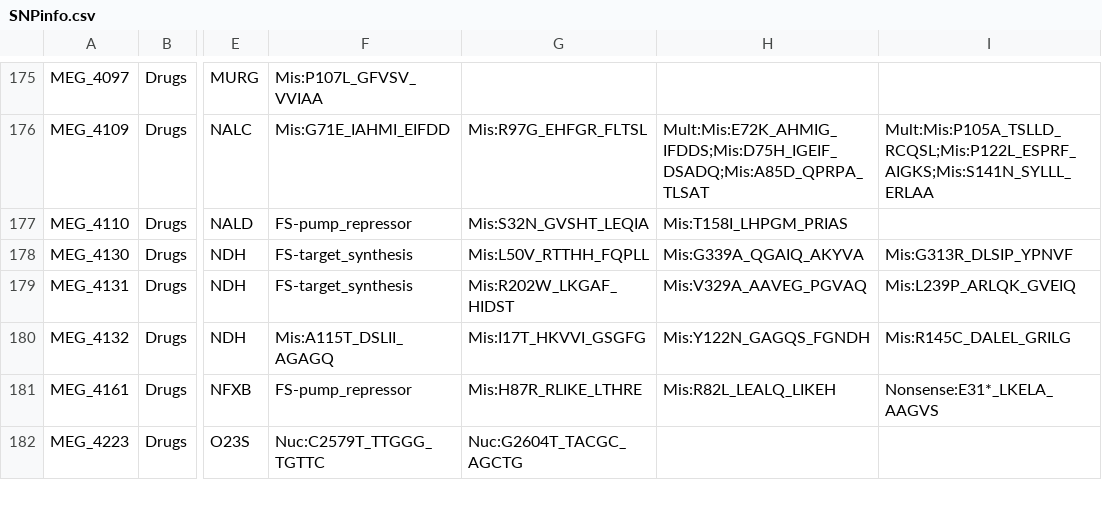
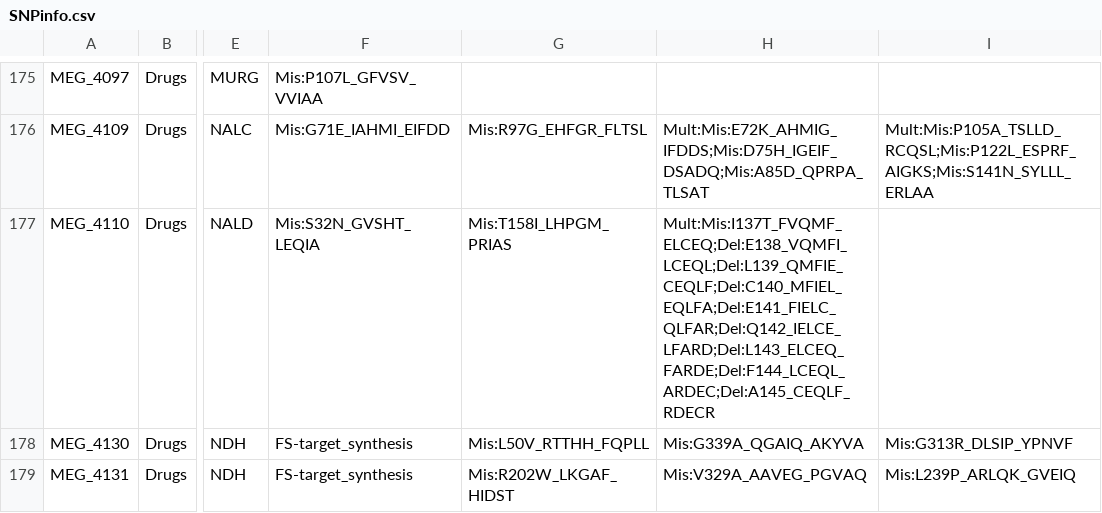
Before and after one commit to Isabella136/AmrPlusPlus_SNP, a CSV file: extracted_SNP_files/SNPinfo.csv, drawn as a sheet; only a part is shown, gaps mark what is left out; the shorter side is filled out with more unchanged rows; the diff names each change by its address in the sheet, - before the commit and + after, or states it on an @@ line.

```diff
--- a/extracted_SNP_files/SNPinfo.csv
+++ b/extracted_SNP_files/SNPinfo.csv
-F177: FS-pump_repressor
+F177: Mis:S32N_GVSHT_LEQIA
-G177: Mis:S32N_GVSHT_LEQIA
+G177: Mis:T158I_LHPGM_PRIAS
-H177: Mis:T158I_LHPGM_PRIAS
+H177: Mult:Mis:I137T_FVQMF_ELCEQ;Del:E138_VQMFI_LCEQL;Del:L139_QMFIE_CEQLF;Del:C140_MFIEL_EQLFA;Del:E141_FIELC_QLFAR;Del:Q142_IELCE_LFARD;Del:L143_ELCEQ_FARDE;Del:F144_LCEQL_ARDEC;Del:A145_CEQLF_RDECR
```
Also changed, not shown: SNPInfoExtraction/LiteratureInfoExtraction/SNPinfo_literature.csv, 1 other file.
